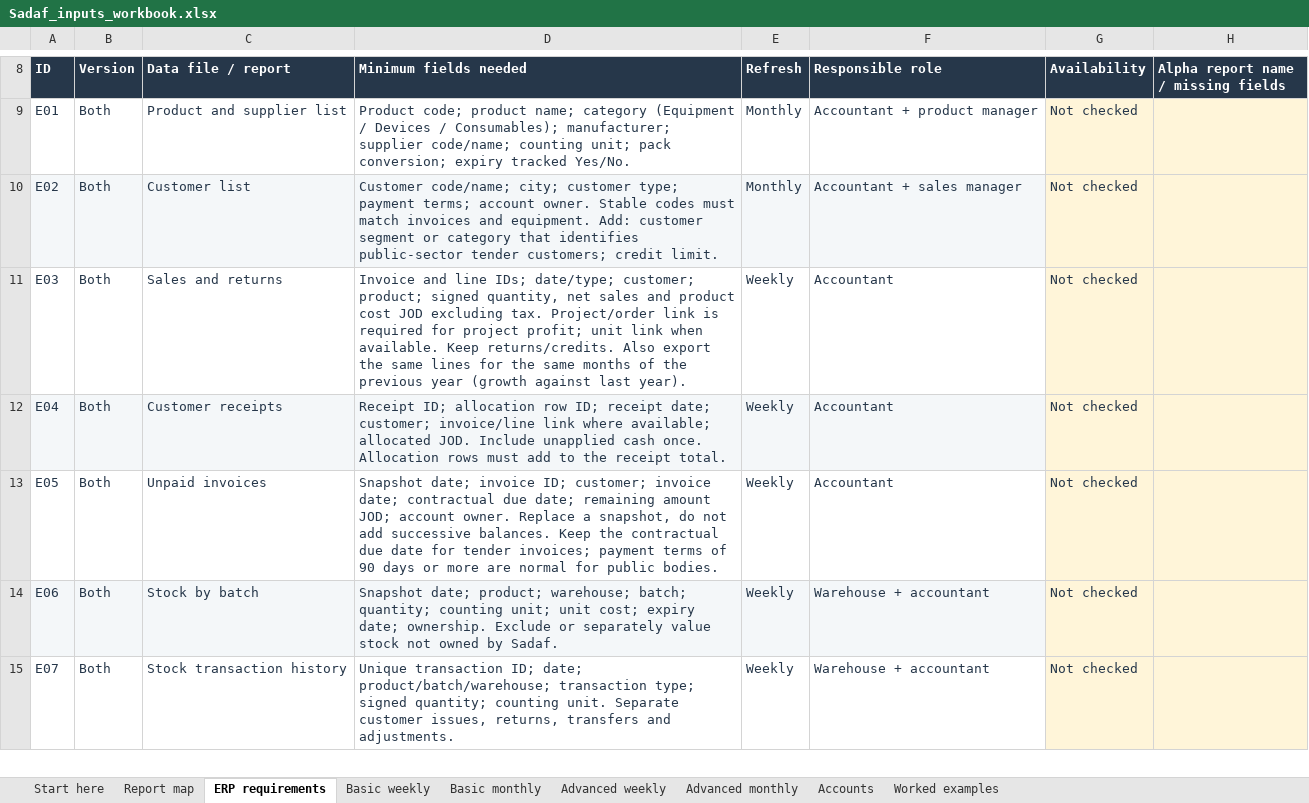
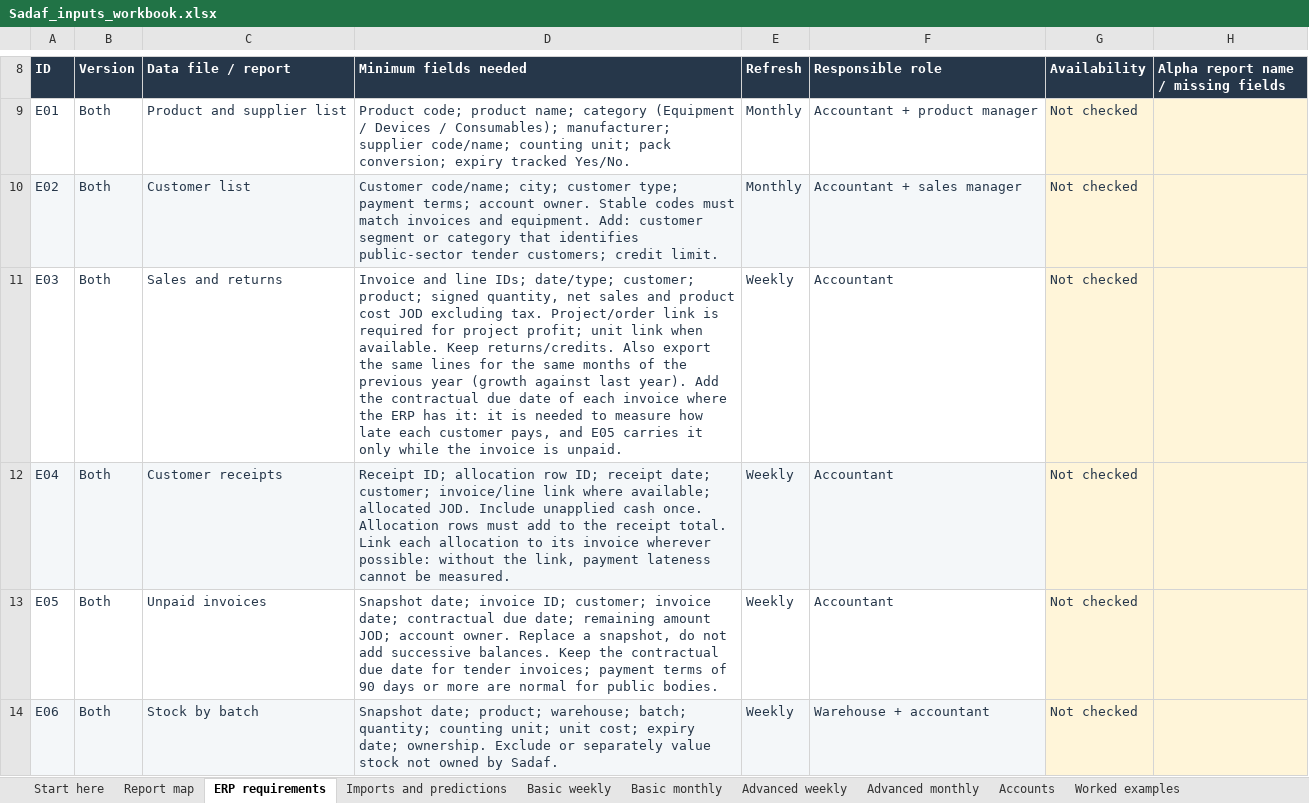
Before and after one commit to obeidatshadi-max/sadaf-360, an Excel workbook: docs/Sadaf_inputs_workbook.xlsx, sheet ERP requirements, drawn as a sheet; only a part is shown, gaps mark what is left out; the shorter side is filled out with more unchanged rows; values as stored, in another font and other column widths than the file's, no borders; table styles not drawn; the diff names each change by its address in the sheet, - before the commit and + after, or states it on an @@ line.

```diff
--- a/docs/Sadaf_inputs_workbook.xlsx (sheet ERP requirements)
+++ b/docs/Sadaf_inputs_workbook.xlsx (sheet ERP requirements)
+sheet tab: Imports and predictions
-D11 (Minimum fields needed): …last year).
+D11 (Minimum fields needed): …last year). Add the contractual due date of each invoice where the ERP has it: it is needed to measure how late each customer pays, and E05 carries it only while the invoice is unpaid.
-D12 (Minimum fields needed): …receipt total.
+D12 (Minimum fields needed): …receipt total. Link each allocation to its invoice wherever possible: without the link, payment lateness cannot be measured.
```
Also changed, not shown: sheet Start here, 5 other files.
